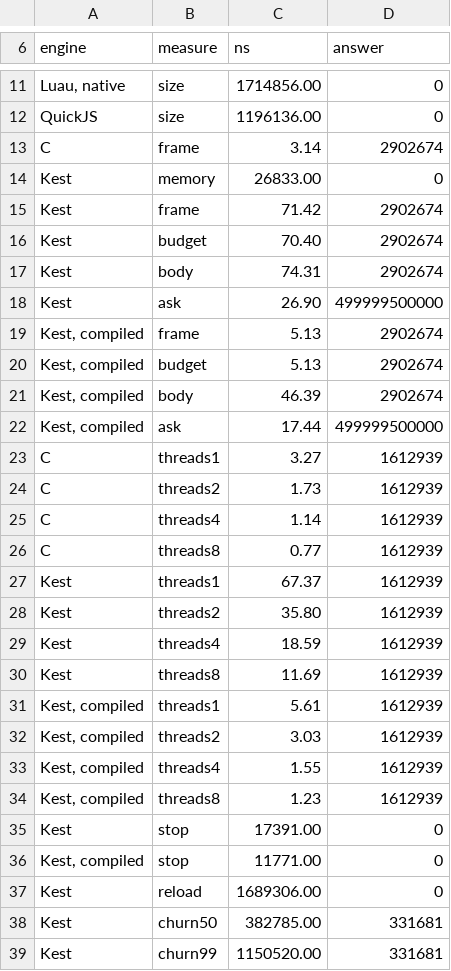
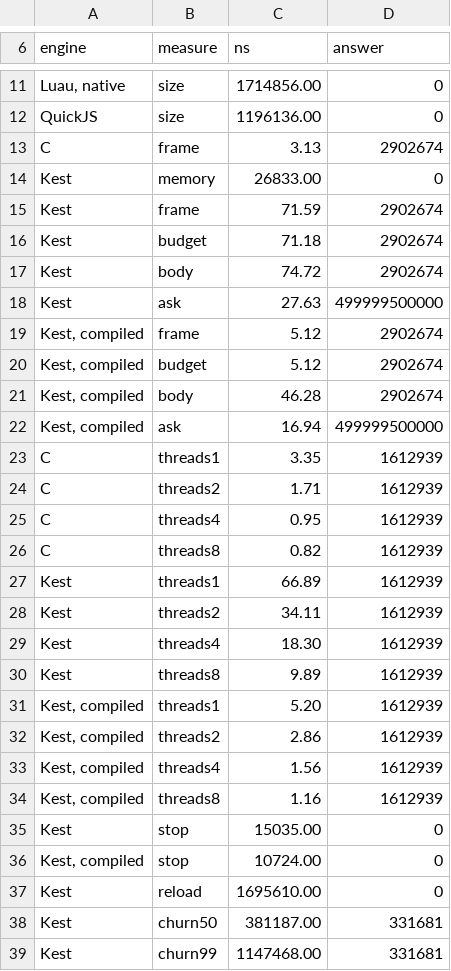
Before and after one commit to Rawframe-Project/kest, a TSV file: bench/hosts.tsv, drawn as a sheet; only a part is shown, gaps mark what is left out; the diff covers the shown part only.

```diff
--- a/bench/hosts.tsv
+++ b/bench/hosts.tsv
@@ -12,28 +12,28 @@ Luau, native	size	1714856.00	0
 QuickJS	size	1196136.00	0
-C	frame	3.14	2902674
+C	frame	3.13	2902674
 Kest	memory	26833.00	0
-Kest	frame	71.42	2902674
-Kest	budget	70.40	2902674
-Kest	body	74.31	2902674
-Kest	ask	26.90	499999500000
-Kest, compiled	frame	5.13	2902674
-Kest, compiled	budget	5.13	2902674
-Kest, compiled	body	46.39	2902674
-Kest, compiled	ask	17.44	499999500000
-C	threads1	3.27	1612939
-C	threads2	1.73	1612939
-C	threads4	1.14	1612939
-C	threads8	0.77	1612939
-Kest	threads1	67.37	1612939
-Kest	threads2	35.80	1612939
-Kest	threads4	18.59	1612939
-Kest	threads8	11.69	1612939
-Kest, compiled	threads1	5.61	1612939
-Kest, compiled	threads2	3.03	1612939
-Kest, compiled	threads4	1.55	1612939
-Kest, compiled	threads8	1.23	1612939
-Kest	stop	17391.00	0
-Kest, compiled	stop	11771.00	0
-Kest	reload	1689306.00	0
-Kest	churn50	382785.00	331681
-Kest	churn99	1150520.00	331681
+Kest	frame	71.59	2902674
+Kest	budget	71.18	2902674
+Kest	body	74.72	2902674
+Kest	ask	27.63	499999500000
+Kest, compiled	frame	5.12	2902674
+Kest, compiled	budget	5.12	2902674
+Kest, compiled	body	46.28	2902674
+Kest, compiled	ask	16.94	499999500000
+C	threads1	3.35	1612939
+C	threads2	1.71	1612939
+C	threads4	0.95	1612939
+C	threads8	0.82	1612939
+Kest	threads1	66.89	1612939
+Kest	threads2	34.11	1612939
+Kest	threads4	18.30	1612939
+Kest	threads8	9.89	1612939
+Kest, compiled	threads1	5.20	1612939
+Kest, compiled	threads2	2.86	1612939
+Kest, compiled	threads4	1.56	1612939
+Kest, compiled	threads8	1.16	1612939
+Kest	stop	15035.00	0
+Kest, compiled	stop	10724.00	0
+Kest	reload	1695610.00	0
+Kest	churn50	381187.00	331681
+Kest	churn99	1147468.00	331681
```
Also changed, not shown: 83 edited cells elsewhere in this file, bench/compile.tsv, bench/luau.tsv, 11 other files.
